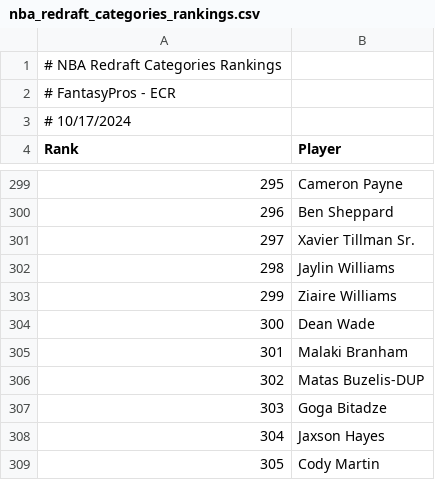
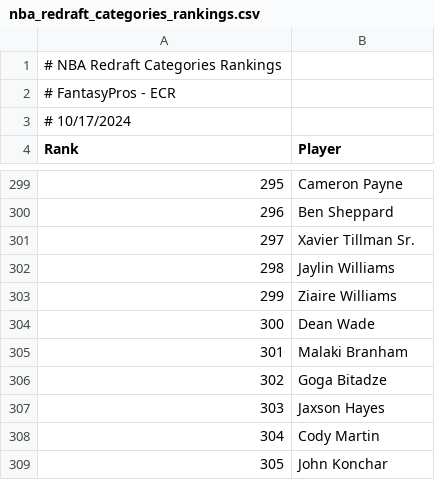
Before and after one commit to austindreosch/playbook, a CSV file: public/docs/nba_redraft_categories_rankings.csv, drawn as a sheet; only a part is shown, gaps mark what is left out; the shorter side is filled out with more unchanged rows; removed rows and columns are numbered as before the commit, all else as after; the diff names each change by its address in the sheet, - before the commit and + after, or states it on an @@ line.

```diff
--- a/public/docs/nba_redraft_categories_rankings.csv
+++ b/public/docs/nba_redraft_categories_rankings.csv
-row 306: 302 | Matas Buzelis-DUP
@@ column A (Rank) renumbered from row 306 down @@
```
Also changed, not shown: public/docs/mlb_redraft_categories_rankings.csv, public/docs/nba_redraft_points_rankings.csv, 19 other files.
